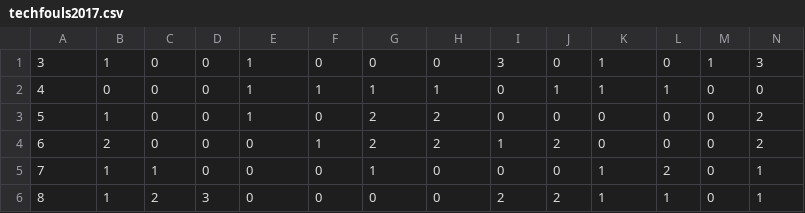
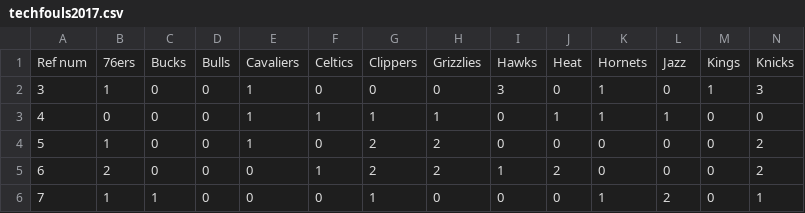
Before and after one commit to lawrencekhlim/SBHacks, a CSV file: techfouls2017.csv, drawn as a sheet; only a part is shown; the shorter side is filled out with more unchanged rows; rows hold the shown columns only; the diff names each change by its address in the sheet, - before the commit and + after, or states it on an @@ line.

Commit message:
Labeled the columns of each csv

```diff
--- a/techfouls2017.csv
+++ b/techfouls2017.csv
+row 1: Ref num | 76ers | Bucks | Bulls | Cavaliers | Celtics | Clippers | Grizzlies | Hawks | Heat | Hornets | Jazz | Kings | Knicks
```
Also changed, not shown: techfouls2015.csv, techfouls2016.csv.
